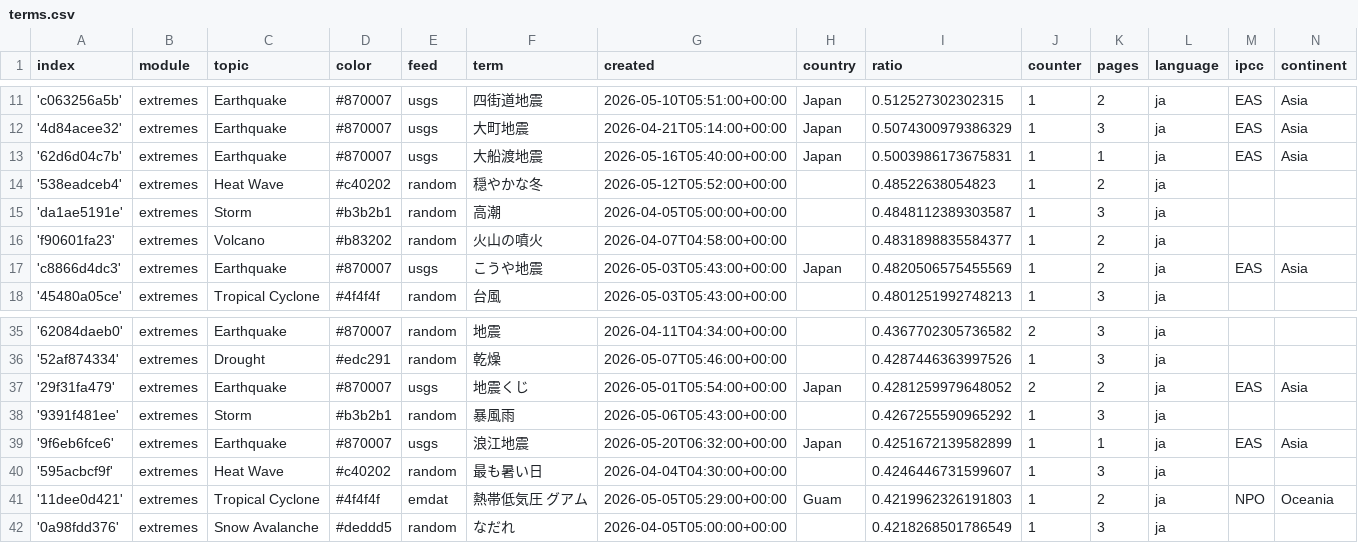
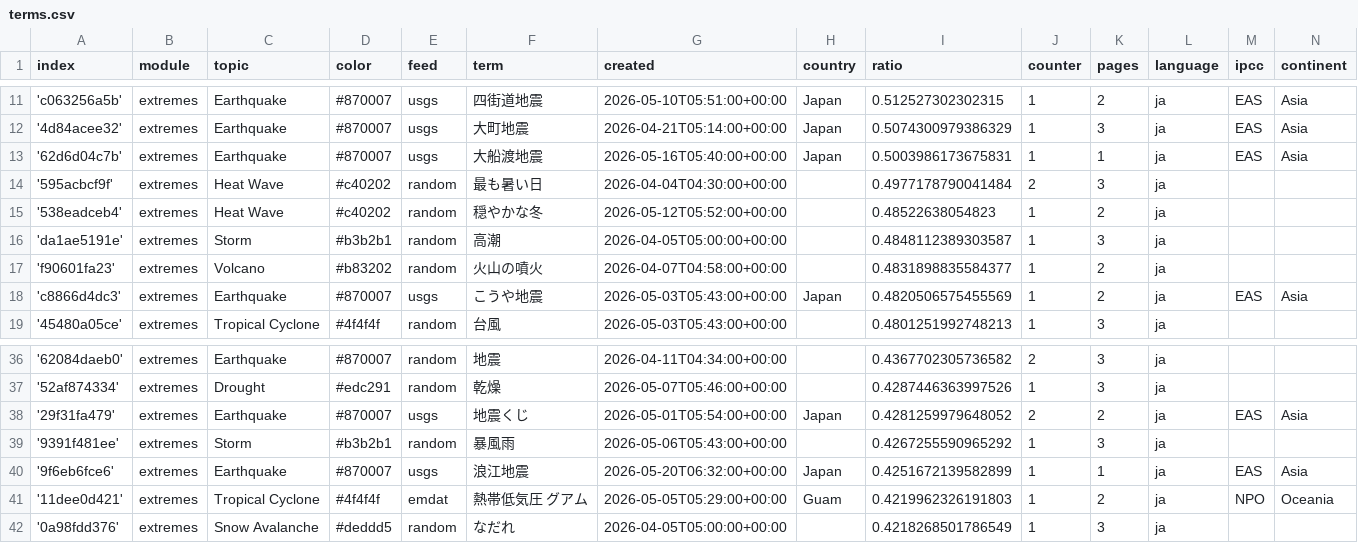
Before and after one commit to annajungfleischnews/japaneseExtremes, a CSV file: terms.csv, drawn as a sheet; only a part is shown, gaps mark what is left out; removed rows and columns are numbered as before the commit, all else as after; the diff names each change by its address in the sheet, - before the commit and + after, or states it on an @@ line.

```diff
--- a/terms.csv
+++ b/terms.csv
+row 14: '595acbcf9f' | extremes | Heat Wave | #c40202 | random | 最も暑い日 | 2026-04-04T04:30:00+00:00 |  | 0.4977178790041484 | 2 | 3 | ja
-row 40: '595acbcf9f' | extremes | Heat Wave | #c40202 | random | 最も暑い日 | 2026-04-04T04:30:00+00:00 |  | 0.4246446731599607 | 1 | 3 | ja
```
Also changed, not shown: 2 other files.
